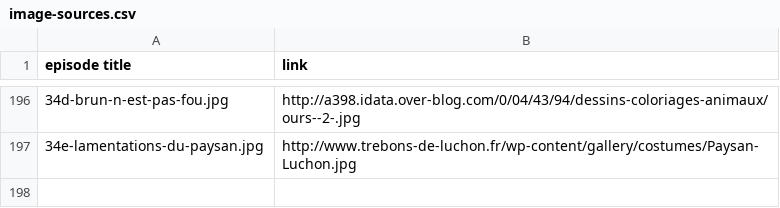
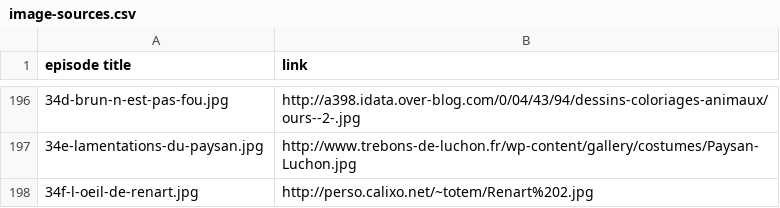
Before and after one commit to mcorne/roman-de-renart, a CSV file: documentation/image-sources.csv, drawn as a sheet; only a part is shown, gaps mark what is left out; the diff names each change by its address in the sheet, - before the commit and + after, or states it on an @@ line.

Commit message:
added episode

```diff
--- a/documentation/image-sources.csv
+++ b/documentation/image-sources.csv
+row 198: 34f-l-oeil-de-renart.jpg | http://perso.calixo.net/~totem/Renart%202.jpg
```
Also changed, not shown: 8 other files.
